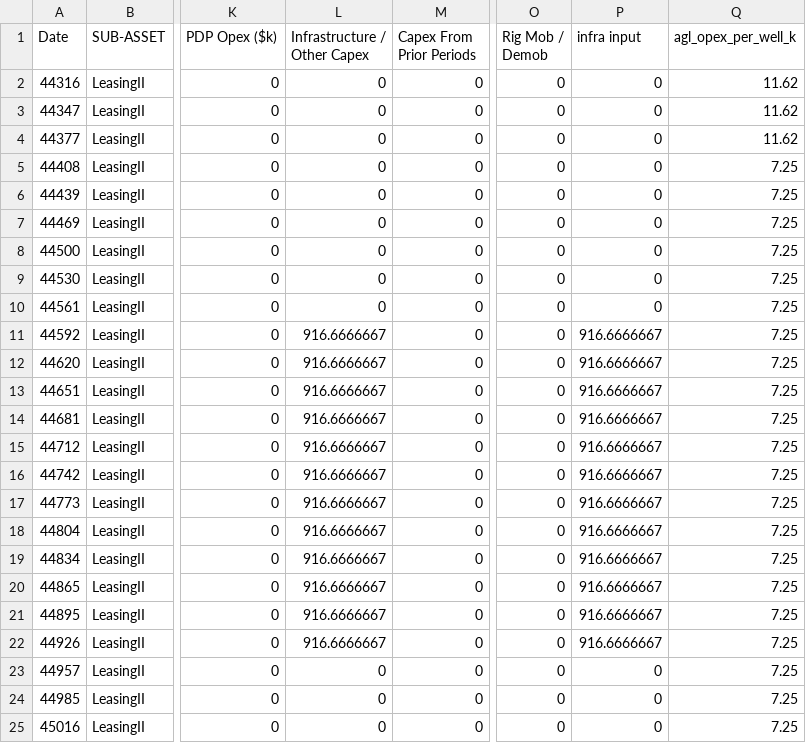
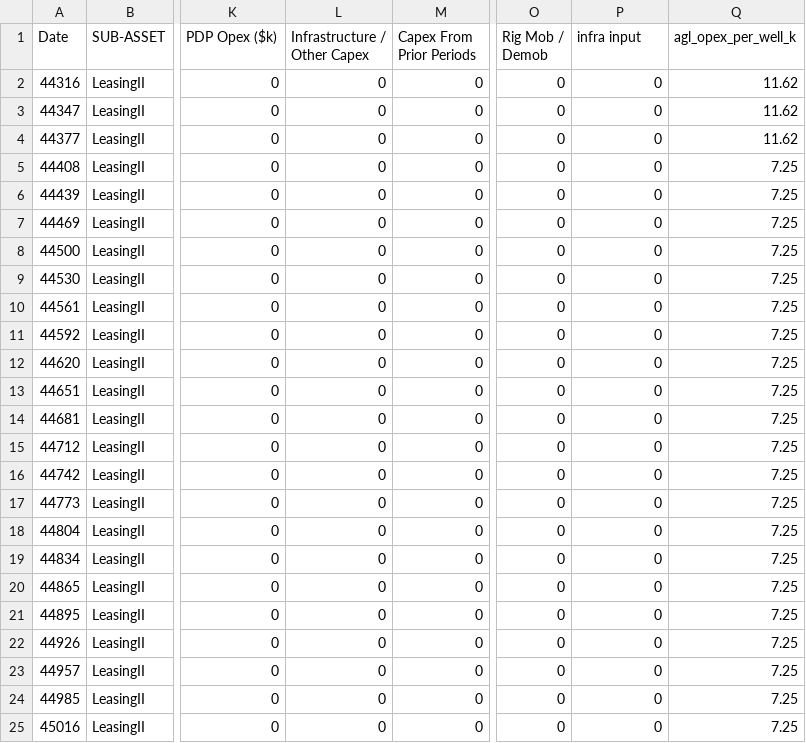
Before and after one commit to optiquant/bootstrapper-og, a CSV file: _model_input/_csv_drivers/monthly_drivers_9.csv, drawn as a sheet; only a part is shown, gaps mark what is left out; the diff names each change by its address in the sheet, - before the commit and + after, or states it on an @@ line.

```diff
--- a/_model_input/_csv_drivers/monthly_drivers_9.csv
+++ b/_model_input/_csv_drivers/monthly_drivers_9.csv
-L11:L22 (Infrastructure / Other Capex): 916.6666667
+L11:L22 (Infrastructure / Other Capex): 0
-P11:P22 (infra input): 916.6666667
+P11:P22 (infra input): 0
```
Also changed, not shown: _model_input/_csv_drivers/current_hedges.csv, _model_input/_csv_drivers/hist_financials_9.csv, 9 other files.
